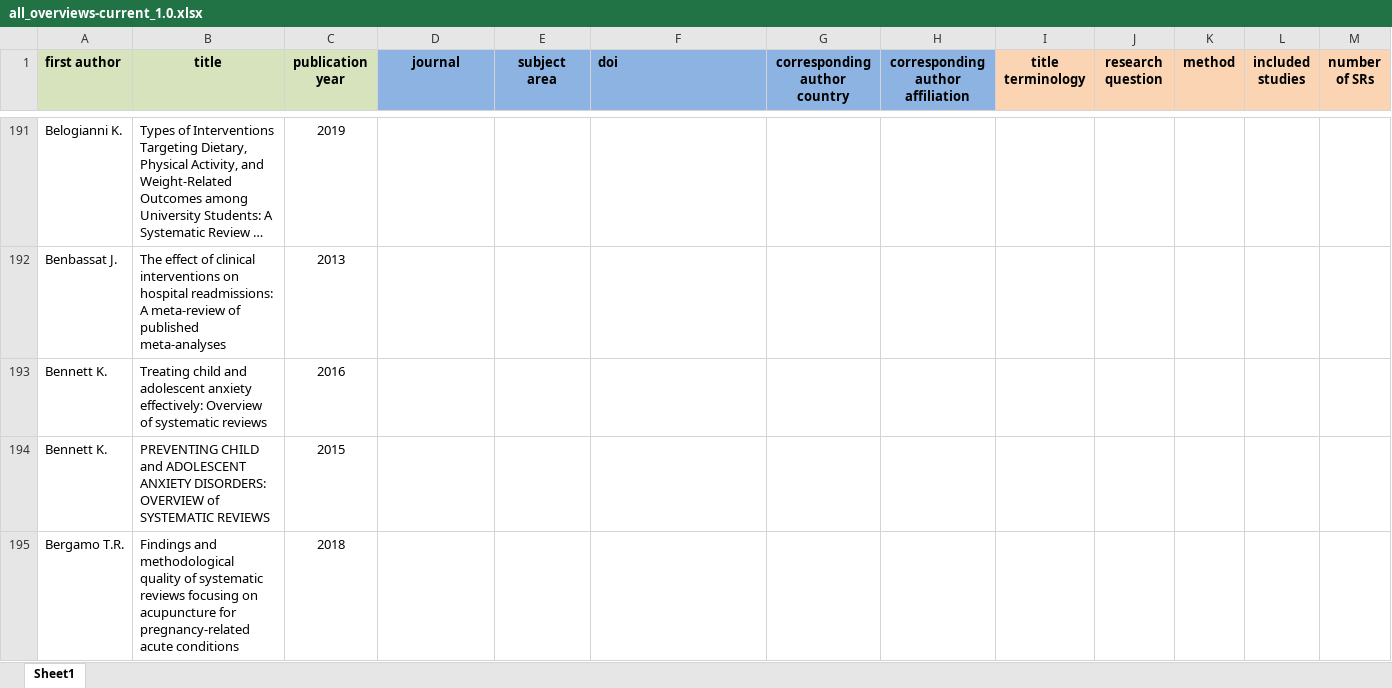
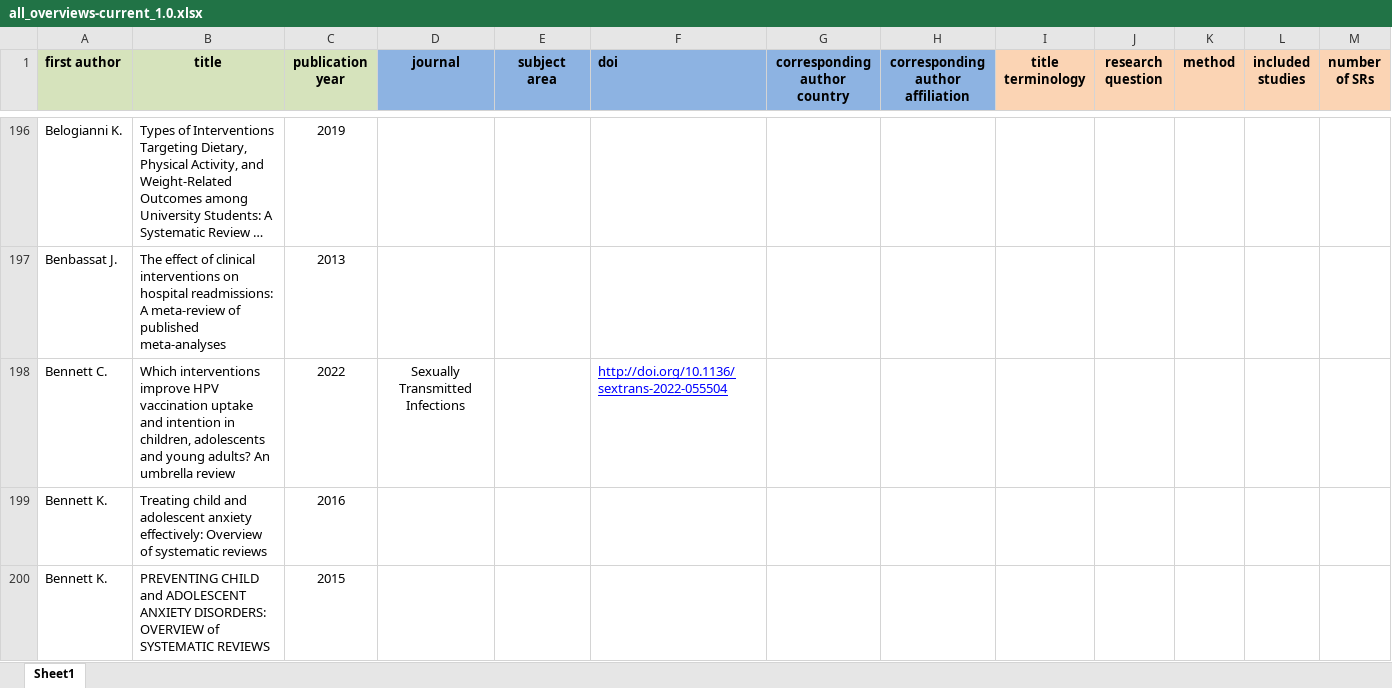
Before and after one commit to bougioukas/overview_megadatabase, an Excel workbook: data/all_overviews-current_1.0.xlsx, sheet Sheet1, drawn as a sheet; only a part is shown, gaps mark what is left out; the shorter side is filled out with more unchanged rows; long unchanged cells end in …; values as stored, in another font and other column widths than the file's, no borders; rows hold the shown columns only; the diff covers the shown part only; the diff names each change by its address in the sheet, - before the commit and + after, or states it on an @@ line.

```diff
--- a/data/all_overviews-current_1.0.xlsx (sheet Sheet1)
+++ b/data/all_overviews-current_1.0.xlsx (sheet Sheet1)
+row 198: Bennett C. | Which interventions improve HPV vaccination uptake and intention in children, adolescents and young adults? An umbrella review | 2022 | Sexually Transmitted Infections |  | http://doi.org/10.1136/sextrans-2022-055504
```
Also changed, not shown: 52 added rows elsewhere in this sheet, _site/data/all_overviews-current_1.0.xlsx, 8 other files.
